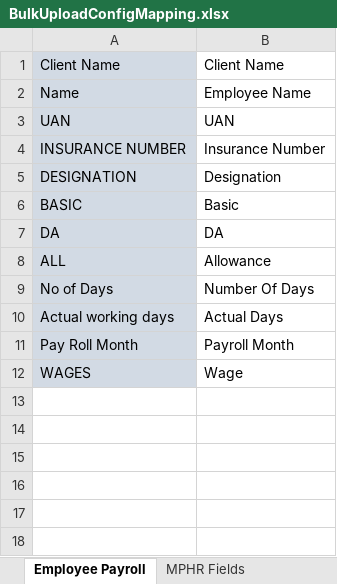
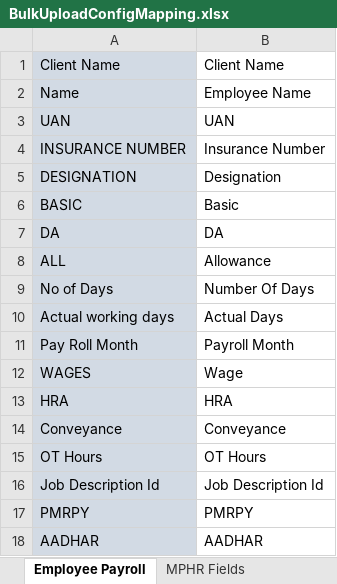
Before and after one commit to prasanna29387/myhrpayroll, an Excel workbook: src/main/resources/config/BulkUploadConfigMapping.xlsx, sheet Employee Payroll, drawn as a sheet; values as stored, in another font and other column widths than the file's, no borders; the diff names each change by its address in the sheet, - before the commit and + after, or states it on an @@ line.

```diff
--- a/src/main/resources/config/BulkUploadConfigMapping.xlsx (sheet Employee Payroll)
+++ b/src/main/resources/config/BulkUploadConfigMapping.xlsx (sheet Employee Payroll)
+row 13: HRA | HRA
+row 14: Conveyance | Conveyance
+row 15: OT Hours | OT Hours
+row 16: Job Description Id | Job Description Id
+row 17: PMRPY | PMRPY
+row 18: AADHAR | AADHAR
```
Also changed, not shown: sheet MPHR Fields, 10 other files.
